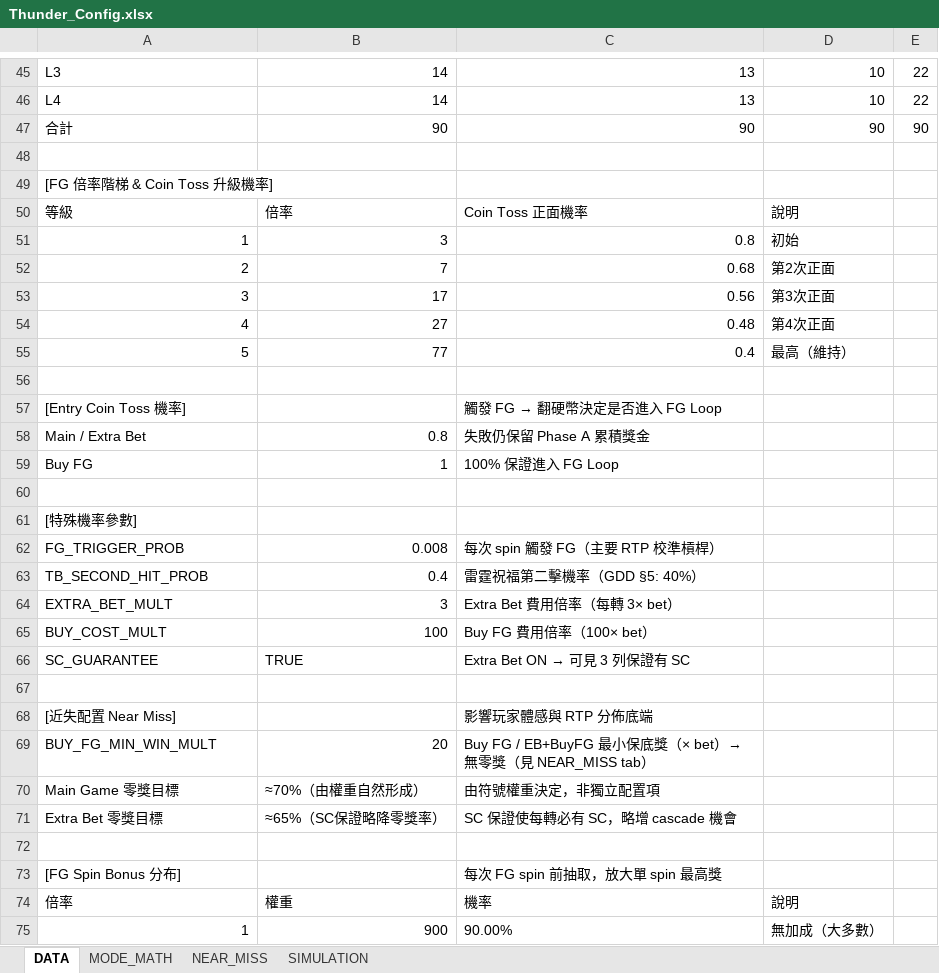
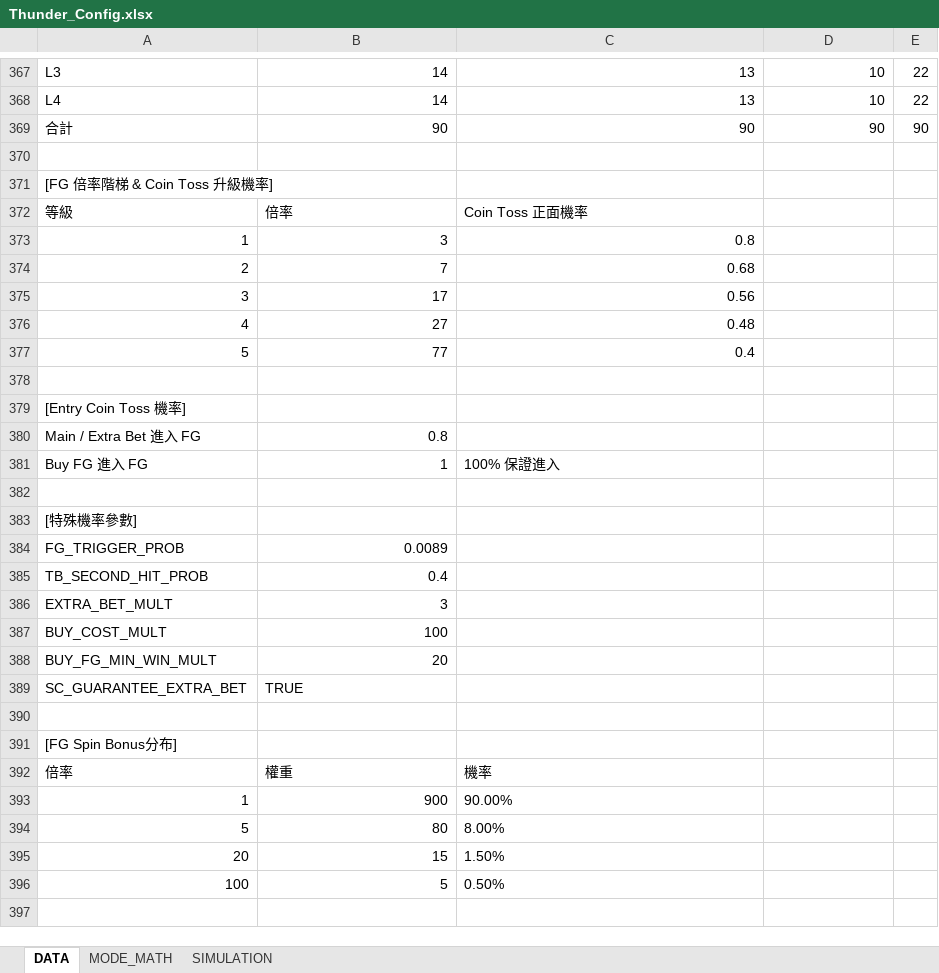
Before and after one commit to ibalasite/thunder-blessing-slot, an Excel workbook: tools/slot-engine/Thunder_Config.xlsx, sheet DATA, drawn as a sheet; only a part is shown, gaps mark what is left out; values as stored, in another font and other column widths than the file's, no borders; removed rows and columns are numbered as before the commit, all else as after; the diff covers the shown part only; the diff names each change by its address in the sheet, - before the commit and + after, or states it on an @@ line.

```diff
--- a/tools/slot-engine/Thunder_Config.xlsx (sheet DATA)
+++ b/tools/slot-engine/Thunder_Config.xlsx (sheet DATA)
-sheet tab: NEAR_MISS
-D372: 說明
+D372: (empty)
-D373: 初始
+D373: (empty)
-D374: 第2次正面
+D374: (empty)
-D375: 第3次正面
+D375: (empty)
-D376: 第4次正面
+D376: (empty)
-D377: 最高（維持）
+D377: (empty)
@@ C379: 觸發 FG → 翻硬幣決定是否進入 FG Loop → (empty) @@
-row 58: Main / Extra Bet | 0.8 | 失敗仍保留 Phase A 累積獎金
+row 380: Main / Extra Bet 進入 FG | 0.8
-A381: Buy FG
+A381: Buy FG 進入 FG
-C381: 100% 保證進入 FG Loop
+C381: 100% 保證進入
-B384: 0.008
+B384: 0.0089
-C384: 每次 spin 觸發 FG（主要 RTP 校準槓桿）
+C384: (empty)
-C385: 雷霆祝福第二擊機率（GDD §5: 40%）
+C385: (empty)
-C386: Extra Bet 費用倍率（每轉 3× bet）
+C386: (empty)
-C387: Buy FG 費用倍率（100× bet）
+C387: (empty)
-row 66: SC_GUARANTEE | TRUE | Extra Bet ON → 可見 3 列保證有 SC
+row 388: BUY_FG_MIN_WIN_MULT | 20
+row 389: SC_GUARANTEE_EXTRA_BET | TRUE
-row 68: [近失配置 Near Miss] |  | 影響玩家體感與 RTP 分佈底端
-row 69: BUY_FG_MIN_WIN_MULT | 20 | Buy FG / EB+BuyFG 最小保底獎（× bet）→ 無零獎（見 NEAR_MISS tab）
-row 70: Main Game 零獎目標 | ≈70%（由權重自然形成） | 由符號權重決定，非獨立配置項
-row 71: Extra Bet 零獎目標 | ≈65%（SC保證略降零獎率） | SC 保證使每轉必有 SC，略增 cascade 機會
+row 391: [FG Spin Bonus分布]
+row 392: 倍率 | 權重 | 機率
+row 393: 1 | 900 | 90.00%
+row 394: 5 | 80 | 8.00%
+row 395: 20 | 15 | 1.50%
+row 396: 100 | 5 | 0.50%
-row 73: [FG Spin Bonus 分布] |  | 每次 FG spin 前抽取，放大單 spin 最高獎
@@ row 74 moved to row 55: 倍率 @@
-row 75: 1 | 900 | 90.00% | 無加成（大多數）
```
Also changed, not shown: 324 added rows, 12 removed rows, 3 moved rows and 32 edited cells elsewhere in this sheet, sheet MODE_MATH, sheet SIMULATION, 5 other files.
